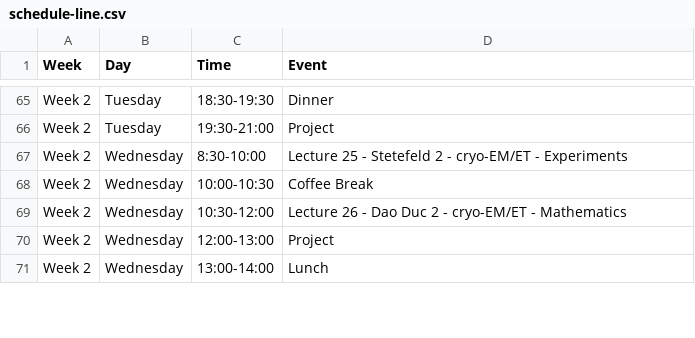
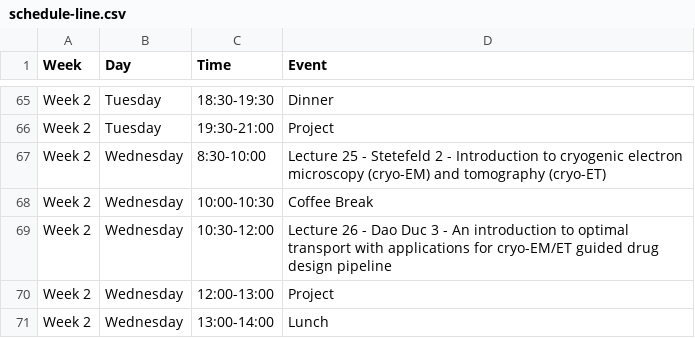
Before and after one commit to julien-arino/3MC-PIMS-ICMS-Winnipeg-2025, a CSV file: _data/schedule-line.csv, drawn as a sheet; only a part is shown, gaps mark what is left out; the diff covers the shown part only.

Commit message:
Update schedule-line.csv

```diff
--- a/_data/schedule-line.csv
+++ b/_data/schedule-line.csv
@@ -66,5 +66,5 @@ Week 2,Tuesday,18:30-19:30,Dinner
 Week 2,Tuesday,19:30-21:00,Project
-Week 2,Wednesday,8:30-10:00,Lecture 25 - Stetefeld 2 - cryo-EM/ET - Experiments
+Week 2,Wednesday,8:30-10:00,Lecture 25 - Stetefeld 2 - Introduction to cryogenic electron microscopy (cryo-EM) and tomography (cryo-ET)
 Week 2,Wednesday,10:00-10:30,Coffee Break
-Week 2,Wednesday,10:30-12:00,Lecture 26 - Dao Duc 2 - cryo-EM/ET - Mathematics
+Week 2,Wednesday,10:30-12:00,Lecture 26 - Dao Duc 3 - An introduction to optimal transport with applications for cryo-EM/ET guided drug design pipeline
 Week 2,Wednesday,12:00-13:00,Project
```
Also changed, not shown: 10 edited cells elsewhere in this file.
